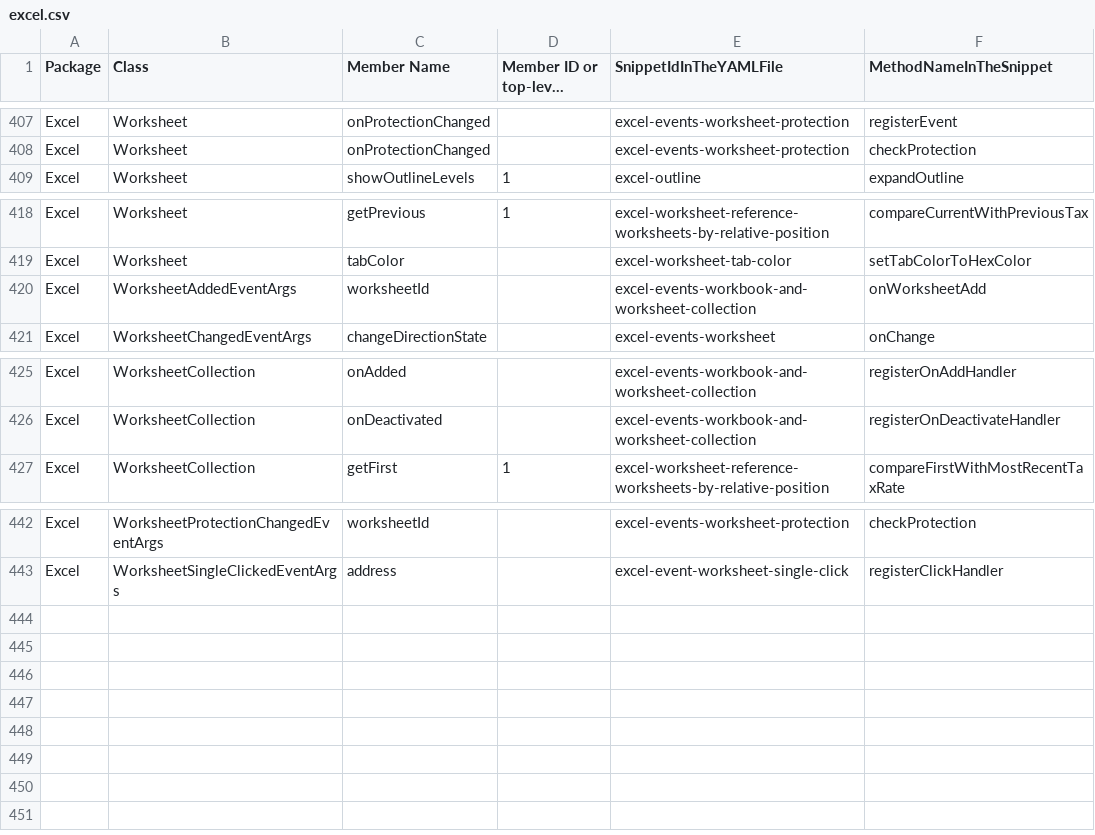
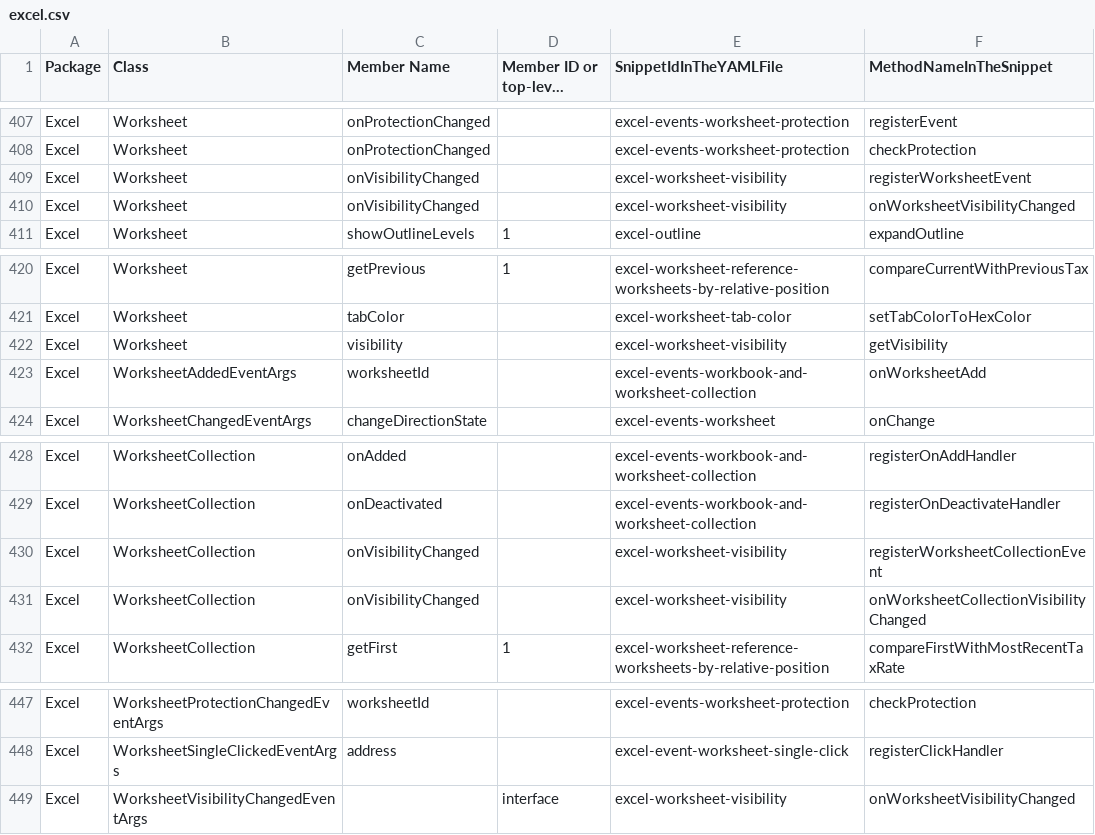
Before and after one commit to OfficeDev/office-js-snippets, a CSV file: snippet-extractor-metadata/excel.csv, drawn as a sheet; only a part is shown, gaps mark what is left out; long unchanged cells end in ….

Commit message:
[Excel] (Worksheet) Add worksheet visibility event samples (#1113)
* Add worksheet visibility event samples

* Update UI instructions

```diff
--- a/snippet-extractor-metadata/excel.csv
+++ b/snippet-extractor-metadata/excel.csv
@@ -408,2 +408,4 @@ Excel,Worksheet,onProtectionChanged,,excel-events-worksheet-protection,registerE
 Excel,Worksheet,onProtectionChanged,,excel-events-worksheet-protection,checkProtection
+Excel,Worksheet,onVisibilityChanged,,excel-worksheet-visibility,registerWorksheetEvent
+Excel,Worksheet,onVisibilityChanged,,excel-worksheet-visibility,onWorksheetVisibilityChanged
 Excel,Worksheet,showOutlineLevels,1,excel-outline,expandOutline
@@ -419,2 +421,3 @@ Excel,Worksheet,getPrevious,1,excel-worksheet-reference-worksheets-by-relative-p
 Excel,Worksheet,tabColor,,excel-worksheet-tab-color,setTabColorToHexColor
+Excel,Worksheet,visibility,,excel-worksheet-visibility,getVisibility
 Excel,WorksheetAddedEventArgs,worksheetId,,excel-events-workbook-and-worksheet-collection,onWorksheetAdd
@@ -426,2 +429,4 @@ Excel,WorksheetCollection,onAdded,,excel-events-workbook-and-worksheet-collectio
 Excel,WorksheetCollection,onDeactivated,,excel-events-workbook-and-worksheet-collection,registerOnDeactivateHandler
+Excel,WorksheetCollection,onVisibilityChanged,,excel-worksheet-visibility,registerWorksheetCollectionEvent
+Excel,WorksheetCollection,onVisibilityChanged,,excel-worksheet-visibility,onWorksheetCollectionVisibilityChanged
 Excel,WorksheetCollection,getFirst,1,excel-worksheet-reference-worksheets-by-relative-position,compareFirstWithMostRecentTaxRate
@@ -443 +448,2 @@ Excel,WorksheetProtectionChangedEventArgs,worksheetId,,excel-events-worksheet-pr
 Excel,WorksheetSingleClickedEventArgs,address,,excel-event-worksheet-single-click,registerClickHandler
+Excel,WorksheetVisibilityChangedEventArgs,,interface,excel-worksheet-visibility,onWorksheetVisibilityChanged
```
Also changed, not shown: 4 other files.
